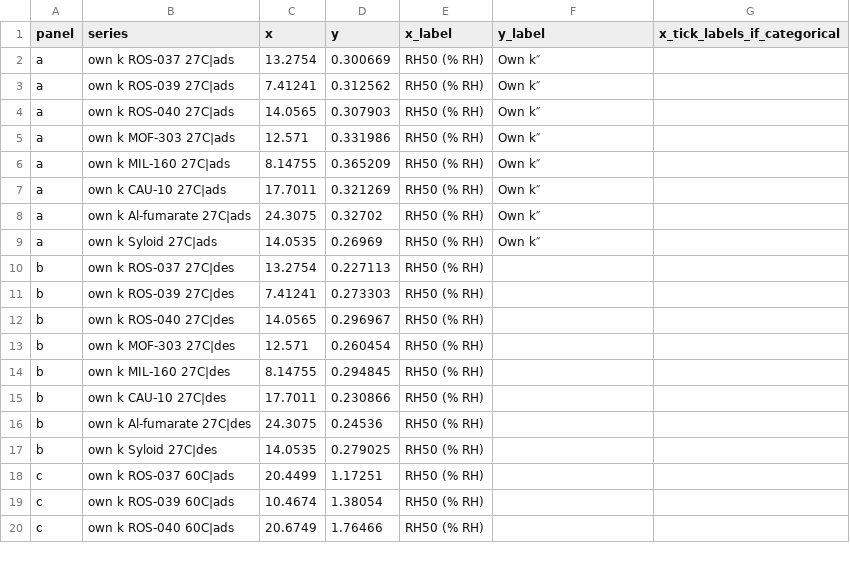
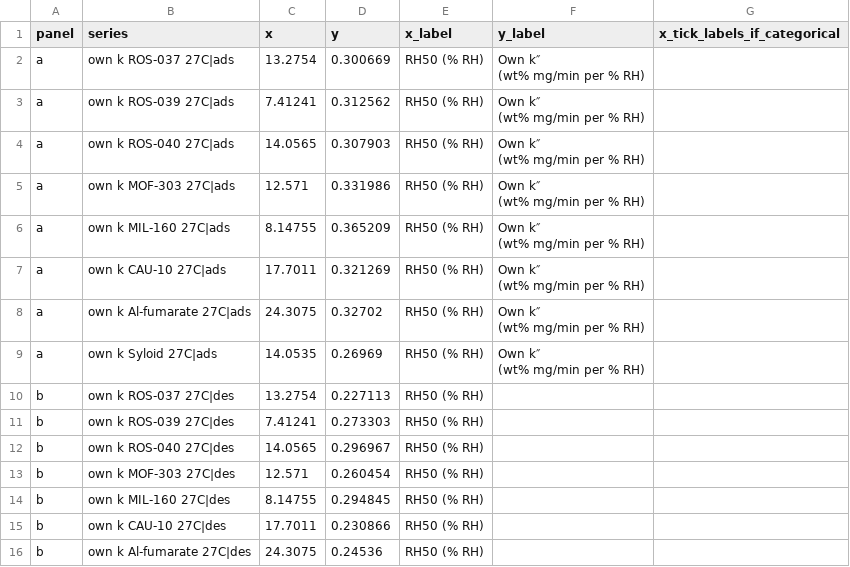
Before and after one commit to abdulhamidbatayhi123/ai-harvester-cycles, a CSV file: figures/out/fig_s1.data.csv, drawn as a sheet; only a part is shown; the shorter side is filled out with more unchanged rows.

```diff
--- a/figures/out/fig_s1.data.csv
+++ b/figures/out/fig_s1.data.csv
@@ -1,10 +1,18 @@
 panel,series,x,y,x_label,y_label,x_tick_labels_if_categorical
-a,own k ROS-037 27C|ads,13.2754,0.300669,RH50 (% RH),Own k″,
-a,own k ROS-039 27C|ads,7.41241,0.312562,RH50 (% RH),Own k″,
-a,own k ROS-040 27C|ads,14.0565,0.307903,RH50 (% RH),Own k″,
-a,own k MOF-303 27C|ads,12.571,0.331986,RH50 (% RH),Own k″,
-a,own k MIL-160 27C|ads,8.14755,0.365209,RH50 (% RH),Own k″,
-a,own k CAU-10 27C|ads,17.7011,0.321269,RH50 (% RH),Own k″,
-a,own k Al-fumarate 27C|ads,24.3075,0.32702,RH50 (% RH),Own k″,
-a,own k Syloid 27C|ads,14.0535,0.26969,RH50 (% RH),Own k″,
+a,own k ROS-037 27C|ads,13.2754,0.300669,RH50 (% RH),"Own k″
+(wt% mg/min per % RH)",
+a,own k ROS-039 27C|ads,7.41241,0.312562,RH50 (% RH),"Own k″
+(wt% mg/min per % RH)",
+a,own k ROS-040 27C|ads,14.0565,0.307903,RH50 (% RH),"Own k″
+(wt% mg/min per % RH)",
+a,own k MOF-303 27C|ads,12.571,0.331986,RH50 (% RH),"Own k″
+(wt% mg/min per % RH)",
+a,own k MIL-160 27C|ads,8.14755,0.365209,RH50 (% RH),"Own k″
+(wt% mg/min per % RH)",
+a,own k CAU-10 27C|ads,17.7011,0.321269,RH50 (% RH),"Own k″
+(wt% mg/min per % RH)",
+a,own k Al-fumarate 27C|ads,24.3075,0.32702,RH50 (% RH),"Own k″
+(wt% mg/min per % RH)",
+a,own k Syloid 27C|ads,14.0535,0.26969,RH50 (% RH),"Own k″
+(wt% mg/min per % RH)",
 b,own k ROS-037 27C|des,13.2754,0.227113,RH50 (% RH),,
```
Also changed, not shown: figures/out/fig_toc.data.csv, 32 other files.
